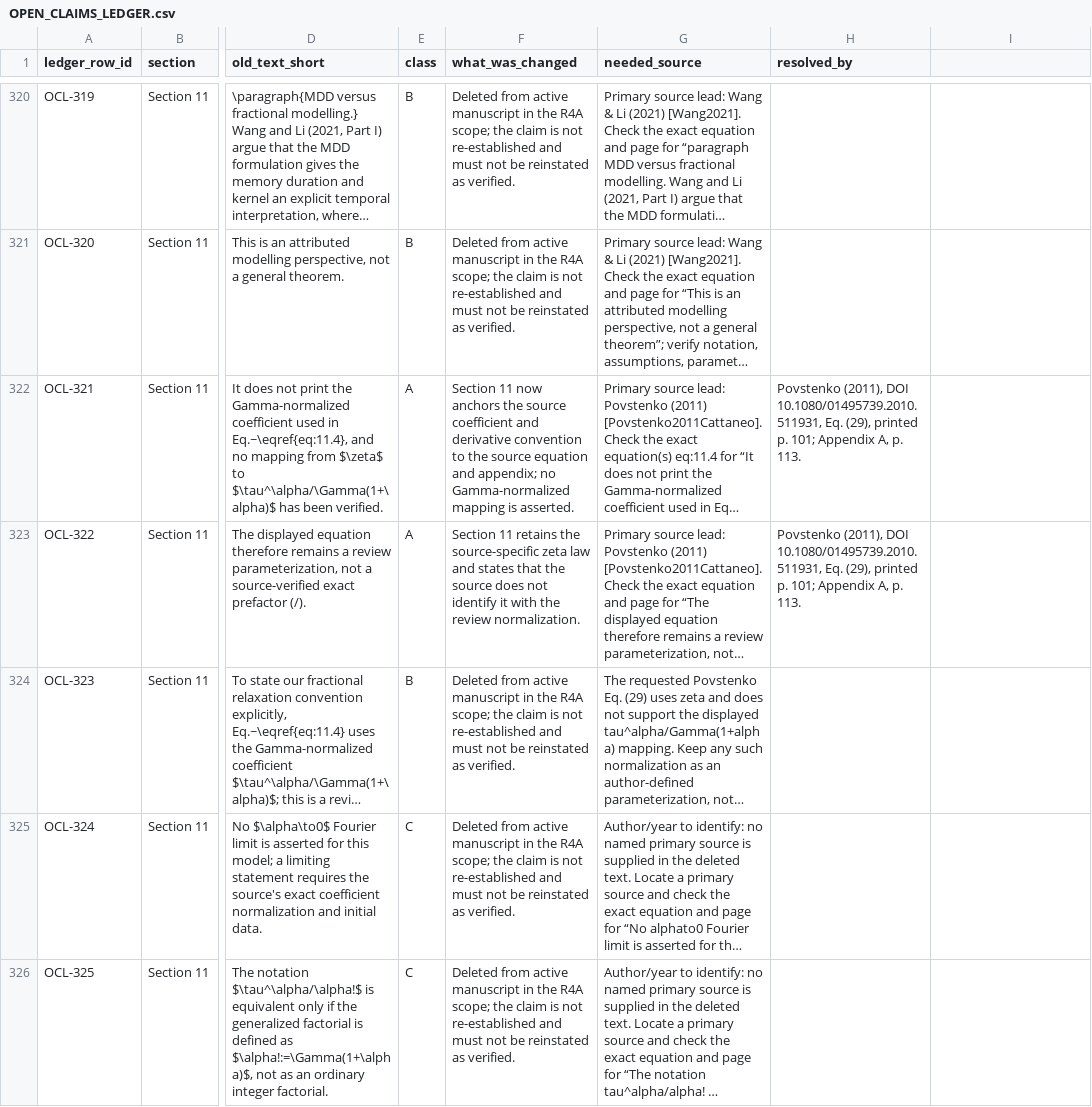
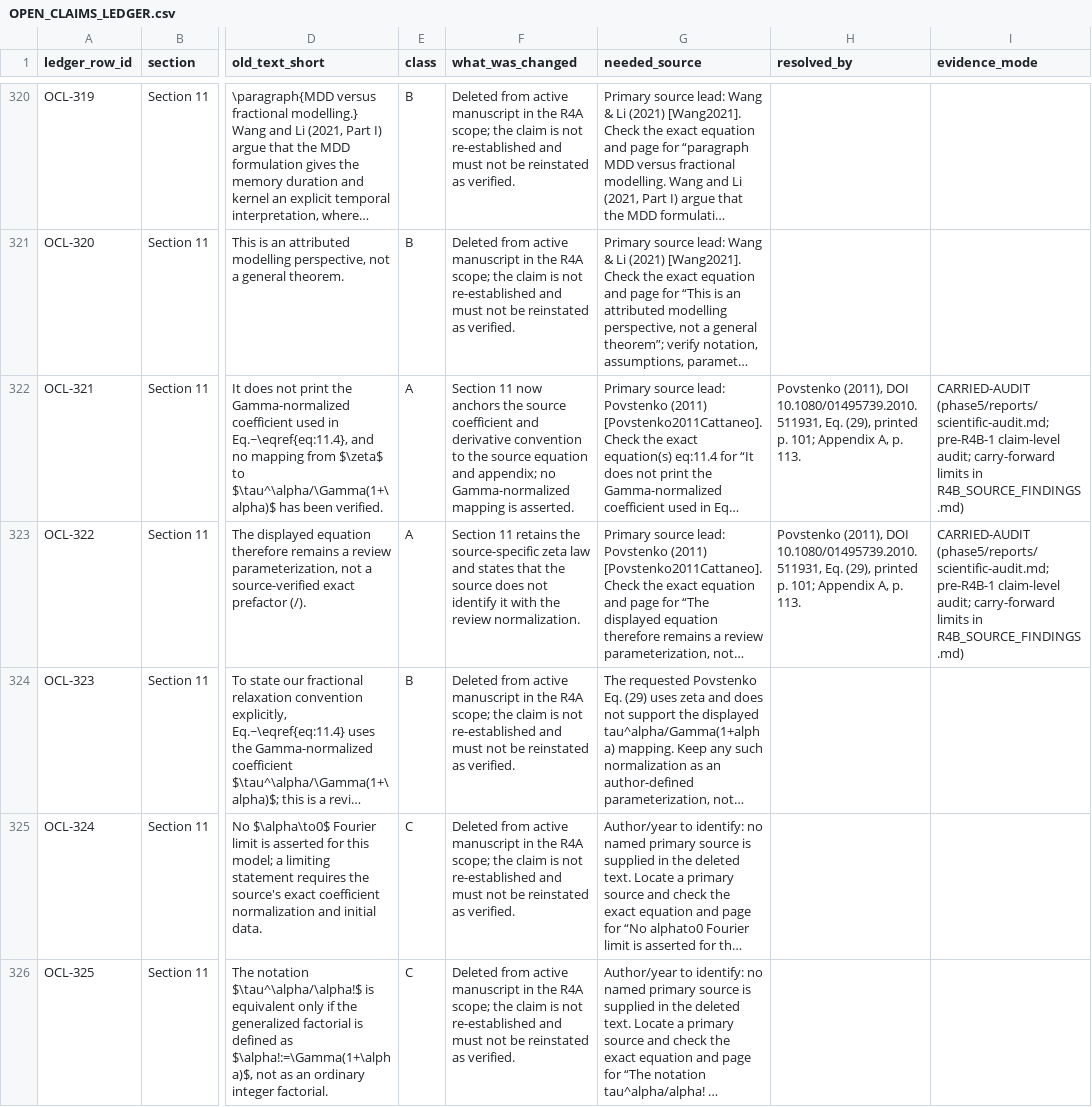
Before and after one commit to vipin-oss/le, a CSV file: phase5/reports/OPEN_CLAIMS_LEDGER.csv, drawn as a sheet; only a part is shown, gaps mark what is left out; long unchanged cells end in …; the diff covers the shown part only; the diff names each change by its address in the sheet, - before the commit and + after, or states it on an @@ line.

Commit message:
[R4B-AUTO] Record evidence modes in claim ledger
Co-authored-by: arena-agent <297053741+arena-agent@users.noreply.github.com>

```diff
--- a/phase5/reports/OPEN_CLAIMS_LEDGER.csv
+++ b/phase5/reports/OPEN_CLAIMS_LEDGER.csv
-I1: (empty)
+I1: evidence_mode
-I322:I323 (evidence_mode): (empty)
+I322:I323 (evidence_mode): CARRIED-AUDIT (phase5/reports/scientific-audit.md; pre-R4B-1 claim-level audit; carry-forward limits in R4B_SOURCE_FINDINGS.md)
```
Also changed, not shown: 8 edited cells elsewhere in this file, 2 other files.
